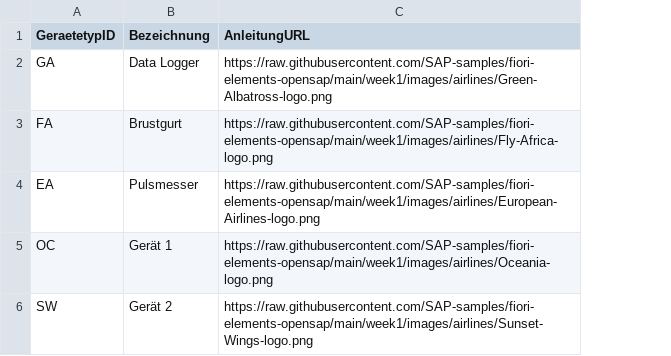
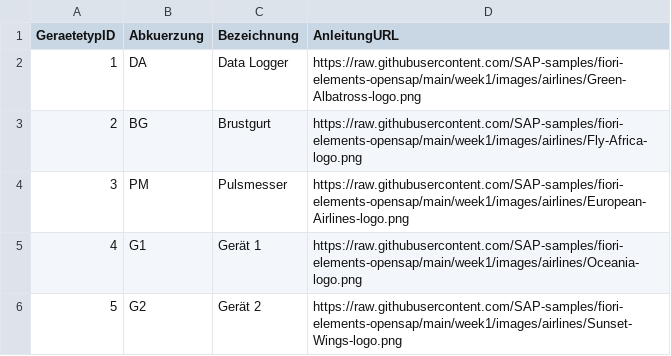
Before and after one commit to JJ0109/SBoxverwaltung0612, a CSV file: db/data/slah.db-Geraetetyp.csv, drawn as a sheet; removed rows and columns are numbered as before the commit, all else as after; the diff names each change by its address in the sheet, - before the commit and + after, or states it on an @@ line.

```diff
--- a/db/data/slah.db-Geraetetyp.csv
+++ b/db/data/slah.db-Geraetetyp.csv
-column A (GeraetetypID), rows 2-6: GA | FA | EA | OC | SW
+column A (GeraetetypID), rows 2-6: 1 | 2 | 3 | 4 | 5
+column B (Abkuerzung), rows 2-6: DA | BG | PM | G1 | G2
```
Also changed, not shown: db/data/slah.db-Geraete.csv, 13 other files.
